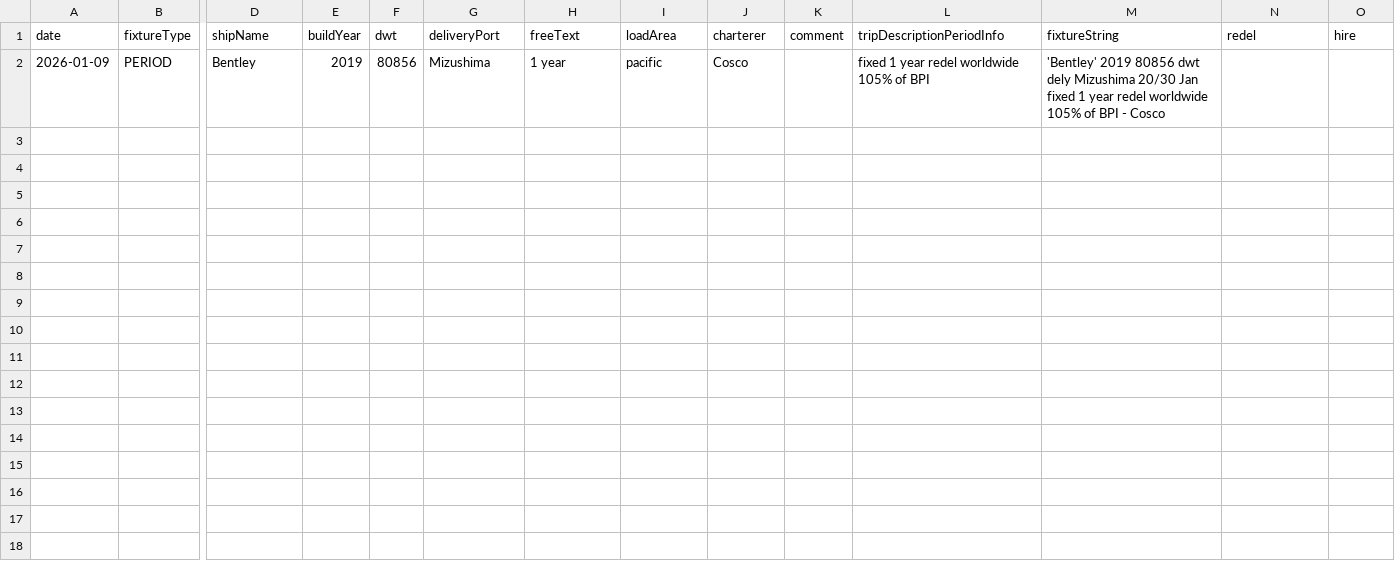
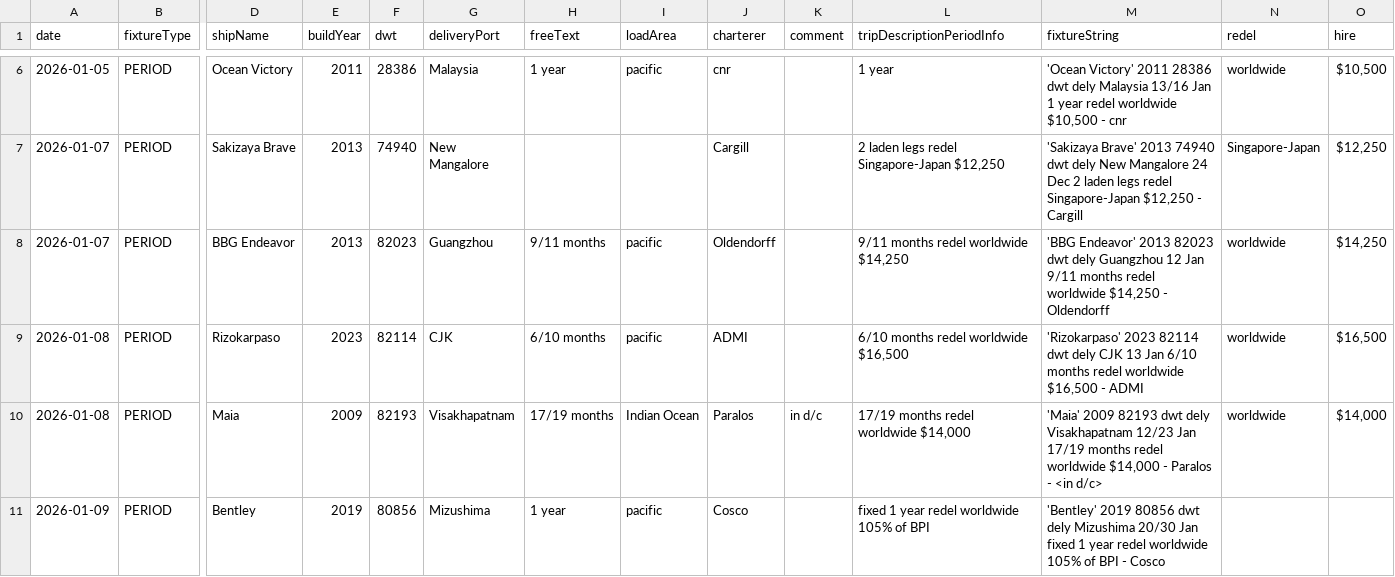
Before and after one commit to mym-pro/Baltic-Fixtures-Dashboard, a CSV file: fixture_data/periodcharter.csv, drawn as a sheet; only a part is shown, gaps mark what is left out; rows hold the shown columns only; the diff covers the shown part only; the diff names each change by its address in the sheet, - before the commit and + after, or states it on an @@ line.

Commit message:
更新PERIOD数据 - 2026-01-12 16:16

```diff
--- a/fixture_data/periodcharter.csv
+++ b/fixture_data/periodcharter.csv
+row 6: 2026-01-05 | PERIOD | Ocean Victory | 2011 | 28386 | Malaysia | 1 year | pacific | cnr |  | 1 year | 'Ocean Victory' 2011 28386 dwt dely Malaysia 13/16 Jan 1 year redel worldwide $10,500 - cnr | worldwide | $10,500
+row 7: 2026-01-07 | PERIOD | Sakizaya Brave | 2013 | 74940 | New Mangalore |  |  | Cargill |  | 2 laden legs redel Singapore-Japan $12,250 | 'Sakizaya Brave' 2013 74940 dwt dely New Mangalore 24 Dec 2 laden legs redel Singapore-Japan $12,250 - Cargill | Singapore-Japan | $12,250
+row 8: 2026-01-07 | PERIOD | BBG Endeavor | 2013 | 82023 | Guangzhou | 9/11 months | pacific | Oldendorff |  | 9/11 months redel worldwide $14,250 | 'BBG Endeavor' 2013 82023 dwt dely Guangzhou 12 Jan 9/11 months redel worldwide $14,250 - Oldendorff | worldwide | $14,250
+row 9: 2026-01-08 | PERIOD | Rizokarpaso | 2023 | 82114 | CJK | 6/10 months | pacific | ADMI |  | 6/10 months redel worldwide $16,500 | 'Rizokarpaso' 2023 82114 dwt dely CJK 13 Jan 6/10 months redel worldwide $16,500 - ADMI | worldwide | $16,500
+row 10: 2026-01-08 | PERIOD | Maia | 2009 | 82193 | Visakhapatnam | 17/19 months | Indian Ocean | Paralos | in d/c | 17/19 months redel worldwide $14,000 | 'Maia' 2009 82193 dwt dely Visakhapatnam 12/23 Jan 17/19 months redel worldwide $14,000 - Paralos - <in d/c> | worldwide | $14,000
```
Also changed, not shown: 4 added rows elsewhere in this file.
